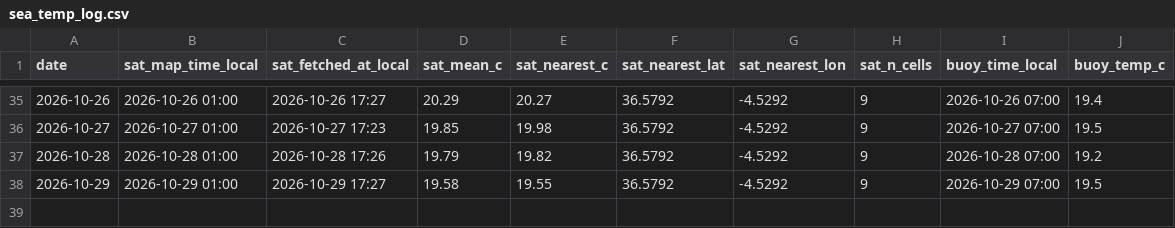
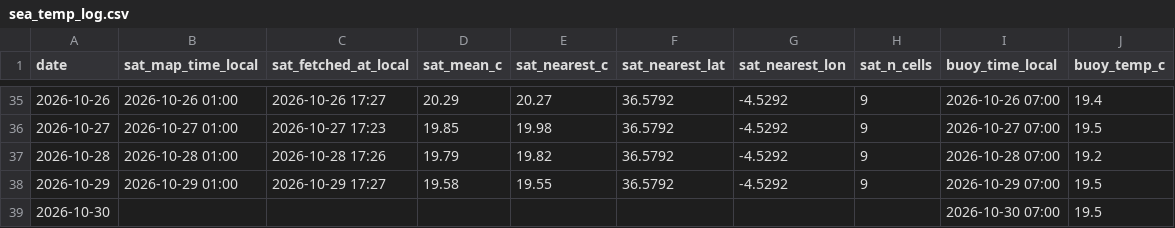
Before and after one commit to jezisko11/actual-web-data, a CSV file: sea_temp_log.csv, drawn as a sheet; only a part is shown, gaps mark what is left out.

```diff
--- a/sea_temp_log.csv
+++ b/sea_temp_log.csv
@@ -38 +38,2 @@ date,sat_map_time_local,sat_fetched_at_local,sat_mean_c,sat_nearest_c,sat_neares
 2026-10-29,2026-10-29 01:00,2026-10-29 17:27,19.58,19.55,36.5792,-4.5292,9,2026-10-29 07:00,19.5
+2026-10-30,,,,,,,,2026-10-30 07:00,19.5
```
Also changed, not shown: buoy_hourly.csv.
